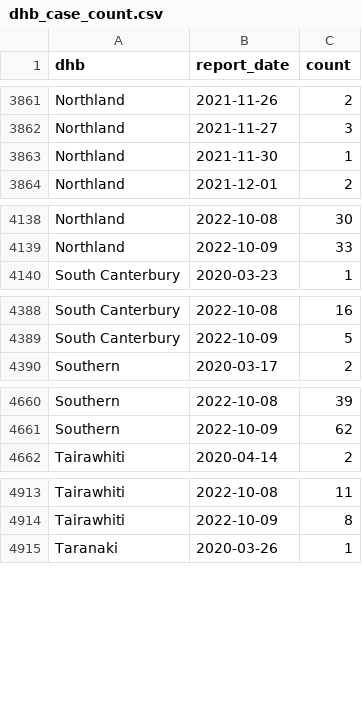
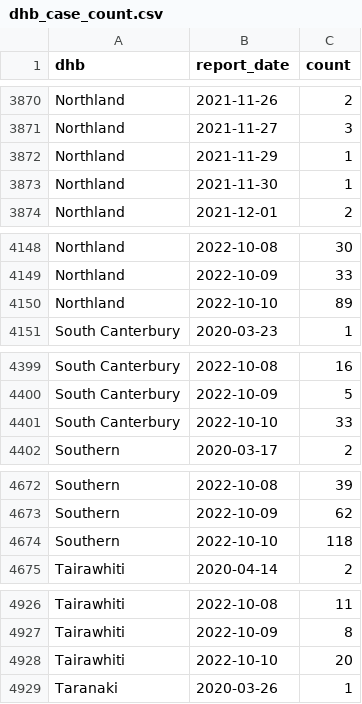
Before and after one commit to harkanwals/cdm, a CSV file: data/csvs/dhb_case_count.csv, drawn as a sheet; only a part is shown, gaps mark what is left out; the diff covers the shown part only; the diff names each change by its address in the sheet, - before the commit and + after, or states it on an @@ line.

```diff
--- a/data/csvs/dhb_case_count.csv
+++ b/data/csvs/dhb_case_count.csv
+row 3872: Northland | 2021-11-29 | 1
+row 4150: Northland | 2022-10-10 | 89
+row 4401: South Canterbury | 2022-10-10 | 33
+row 4674: Southern | 2022-10-10 | 118
+row 4928: Tairawhiti | 2022-10-10 | 20
```
Also changed, not shown: 16 added rows and 9 edited cells elsewhere in this file, 1 other file.
